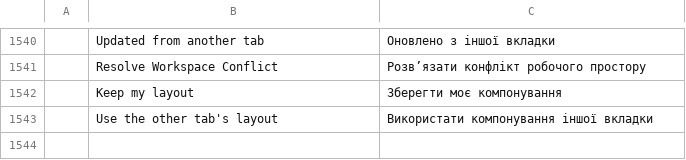
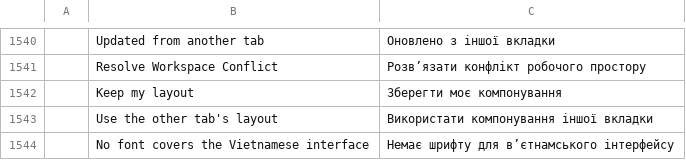
Before and after one commit to tuananhfr/cadcraft, a TSV file: crates/ui-egui/src/i18n/uk.tsv, drawn as a sheet; only a part is shown, gaps mark what is left out; the diff names each change by its address in the sheet, - before the commit and + after, or states it on an @@ line.

Commit message:
i18n: Vietnamese language, ribbon context and font fallback

```diff
--- a/crates/ui-egui/src/i18n/uk.tsv
+++ b/crates/ui-egui/src/i18n/uk.tsv
+row 1544:  | No font covers the Vietnamese interface | Немає шрифту для в’єтнамського інтерфейсу
```
Also changed, not shown: 7 other files.
